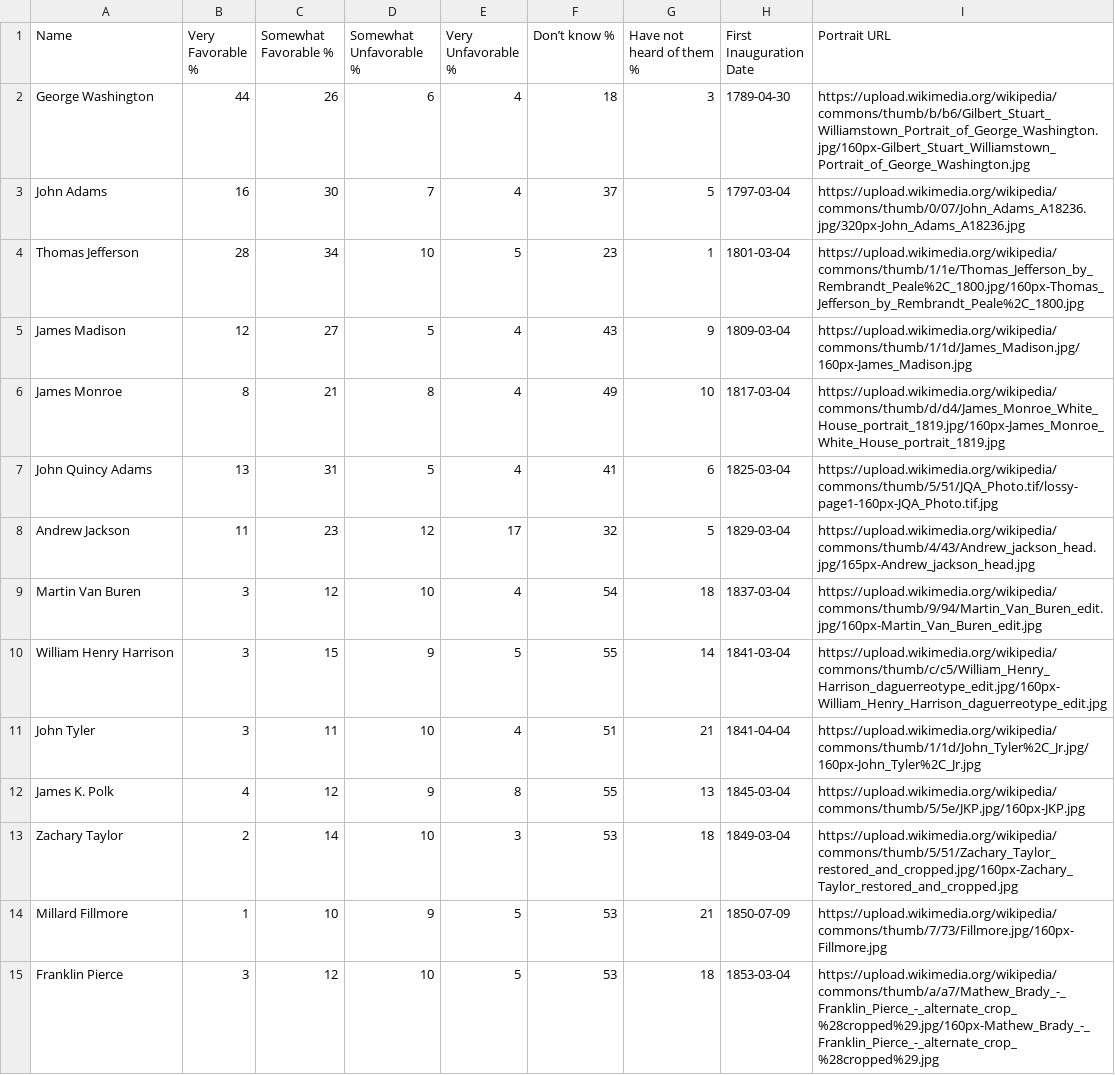
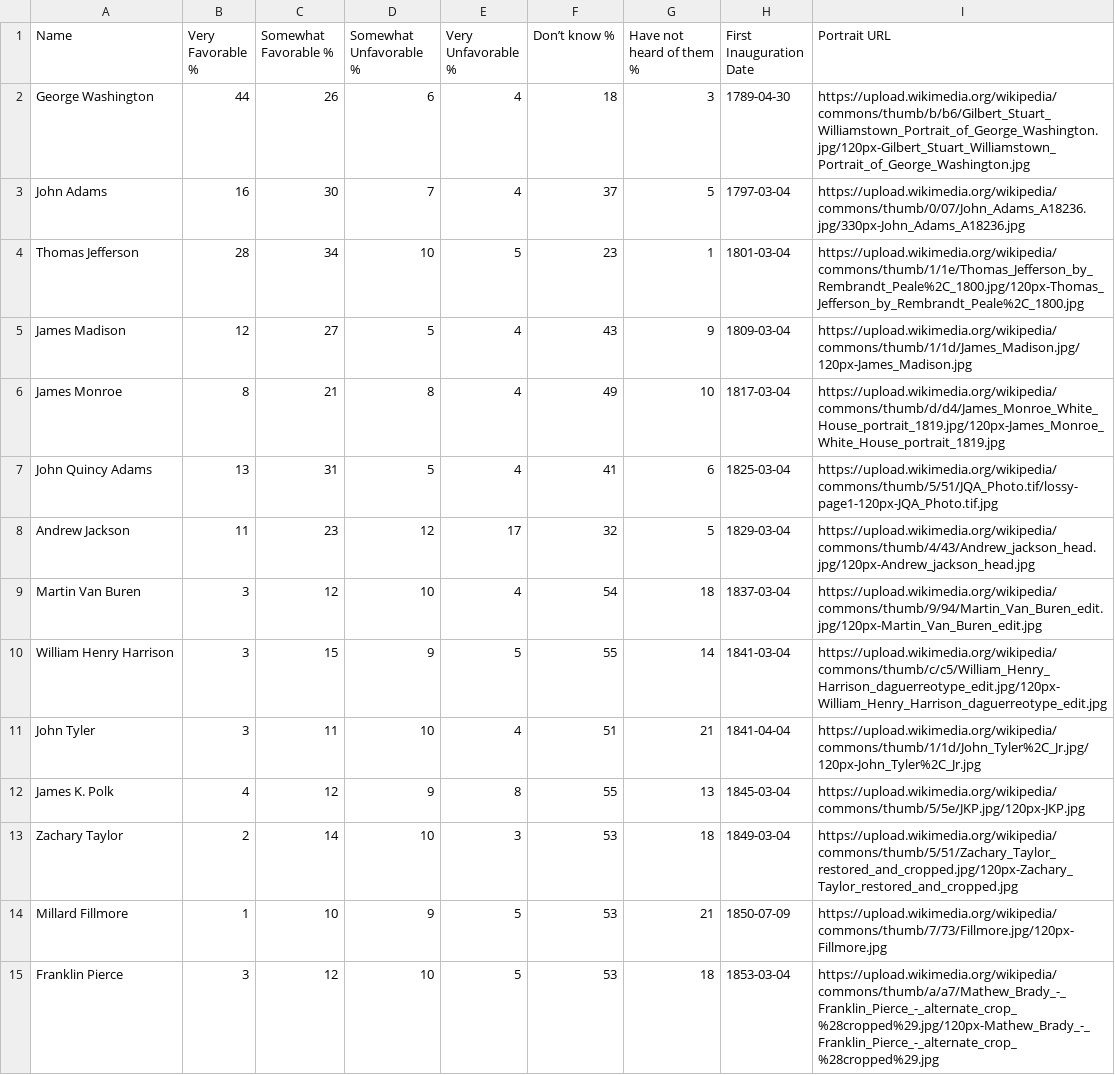
Before and after one commit to svelteplot/svelteplot, a CSV file: static/data/presidents2.csv, drawn as a sheet; only a part is shown; the diff covers the shown part only.

```diff
--- a/static/data/presidents2.csv
+++ b/static/data/presidents2.csv
@@ -1,15 +1,15 @@
 Name,Very Favorable %,Somewhat Favorable %,Somewhat Unfavorable %,Very Unfavorable %,Don’t know %,Have not heard of them %,First Inauguration Date,Portrait URL
-George Washington,44,26,6,4,18,3,1789-04-30,https://upload.wikimedia.org/wikipedia/commons/thumb/b/b6/Gilbert_Stuart_Williamstown_Portrait_of_George_Washington.jpg/160px-Gilbert_Stuart_Williamstown_Portrait_of_George_Washington.jpg
-John Adams,16,30,7,4,37,5,1797-03-04,https://upload.wikimedia.org/wikipedia/commons/thumb/0/07/John_Adams_A18236.jpg/320px-John_Adams_A18236.jpg
-Thomas Jefferson,28,34,10,5,23,1,1801-03-04,https://upload.wikimedia.org/wikipedia/commons/thumb/1/1e/Thomas_Jefferson_by_Rembrandt_Peale%2C_1800.jpg/160px-Thomas_Jefferson_by_Rembrandt_Peale%2C_1800.jpg
-James Madison,12,27,5,4,43,9,1809-03-04,https://upload.wikimedia.org/wikipedia/commons/thumb/1/1d/James_Madison.jpg/160px-James_Madison.jpg
-James Monroe,8,21,8,4,49,10,1817-03-04,https://upload.wikimedia.org/wikipedia/commons/thumb/d/d4/James_Monroe_White_House_portrait_1819.jpg/160px-James_Monroe_White_House_portrait_1819.jpg
-John Quincy Adams,13,31,5,4,41,6,1825-03-04,https://upload.wikimedia.org/wikipedia/commons/thumb/5/51/JQA_Photo.tif/lossy-page1-160px-JQA_Photo.tif.jpg
-Andrew Jackson,11,23,12,17,32,5,1829-03-04,https://upload.wikimedia.org/wikipedia/commons/thumb/4/43/Andrew_jackson_head.jpg/165px-Andrew_jackson_head.jpg
-Martin Van Buren,3,12,10,4,54,18,1837-03-04,https://upload.wikimedia.org/wikipedia/commons/thumb/9/94/Martin_Van_Buren_edit.jpg/160px-Martin_Van_Buren_edit.jpg
-William Henry Harrison,3,15,9,5,55,14,1841-03-04,https://upload.wikimedia.org/wikipedia/commons/thumb/c/c5/William_Henry_Harrison_daguerreotype_edit.jpg/160px-William_Henry_Harrison_daguerreotype_edit.jpg
-John Tyler,3,11,10,4,51,21,1841-04-04,https://upload.wikimedia.org/wikipedia/commons/thumb/1/1d/John_Tyler%2C_Jr.jpg/160px-John_Tyler%2C_Jr.jpg
-James K. Polk,4,12,9,8,55,13,1845-03-04,https://upload.wikimedia.org/wikipedia/commons/thumb/5/5e/JKP.jpg/160px-JKP.jpg
-Zachary Taylor,2,14,10,3,53,18,1849-03-04,https://upload.wikimedia.org/wikipedia/commons/thumb/5/51/Zachary_Taylor_restored_and_cropped.jpg/160px-Zachary_Taylor_restored_and_cropped.jpg
-Millard Fillmore,1,10,9,5,53,21,1850-07-09,https://upload.wikimedia.org/wikipedia/commons/thumb/7/73/Fillmore.jpg/160px-Fillmore.jpg
-Franklin Pierce,3,12,10,5,53,18,1853-03-04,https://upload.wikimedia.org/wikipedia/commons/thumb/a/a7/Mathew_Brady_-_Franklin_Pierce_-_alternate_crop_%28cropped%29.jpg/160px-Mathew_Brady_-_Franklin_Pierce_-_alternate_crop_%28cropped%29.jpg
+George Washington,44,26,6,4,18,3,1789-04-30,https://upload.wikimedia.org/wikipedia/commons/thumb/b/b6/Gilbert_Stuart_Williamstown_Portrait_of_George_Washington.jpg/120px-Gilbert_Stuart_Williamstown_Portrait_of_George_Washington.jpg
+John Adams,16,30,7,4,37,5,1797-03-04,https://upload.wikimedia.org/wikipedia/commons/thumb/0/07/John_Adams_A18236.jpg/330px-John_Adams_A18236.jpg
+Thomas Jefferson,28,34,10,5,23,1,1801-03-04,https://upload.wikimedia.org/wikipedia/commons/thumb/1/1e/Thomas_Jefferson_by_Rembrandt_Peale%2C_1800.jpg/120px-Thomas_Jefferson_by_Rembrandt_Peale%2C_1800.jpg
+James Madison,12,27,5,4,43,9,1809-03-04,https://upload.wikimedia.org/wikipedia/commons/thumb/1/1d/James_Madison.jpg/120px-James_Madison.jpg
+James Monroe,8,21,8,4,49,10,1817-03-04,https://upload.wikimedia.org/wikipedia/commons/thumb/d/d4/James_Monroe_White_House_portrait_1819.jpg/120px-James_Monroe_White_House_portrait_1819.jpg
+John Quincy Adams,13,31,5,4,41,6,1825-03-04,https://upload.wikimedia.org/wikipedia/commons/thumb/5/51/JQA_Photo.tif/lossy-page1-120px-JQA_Photo.tif.jpg
+Andrew Jackson,11,23,12,17,32,5,1829-03-04,https://upload.wikimedia.org/wikipedia/commons/thumb/4/43/Andrew_jackson_head.jpg/120px-Andrew_jackson_head.jpg
+Martin Van Buren,3,12,10,4,54,18,1837-03-04,https://upload.wikimedia.org/wikipedia/commons/thumb/9/94/Martin_Van_Buren_edit.jpg/120px-Martin_Van_Buren_edit.jpg
+William Henry Harrison,3,15,9,5,55,14,1841-03-04,https://upload.wikimedia.org/wikipedia/commons/thumb/c/c5/William_Henry_Harrison_daguerreotype_edit.jpg/120px-William_Henry_Harrison_daguerreotype_edit.jpg
+John Tyler,3,11,10,4,51,21,1841-04-04,https://upload.wikimedia.org/wikipedia/commons/thumb/1/1d/John_Tyler%2C_Jr.jpg/120px-John_Tyler%2C_Jr.jpg
+James K. Polk,4,12,9,8,55,13,1845-03-04,https://upload.wikimedia.org/wikipedia/commons/thumb/5/5e/JKP.jpg/120px-JKP.jpg
+Zachary Taylor,2,14,10,3,53,18,1849-03-04,https://upload.wikimedia.org/wikipedia/commons/thumb/5/51/Zachary_Taylor_restored_and_cropped.jpg/120px-Zachary_Taylor_restored_and_cropped.jpg
+Millard Fillmore,1,10,9,5,53,21,1850-07-09,https://upload.wikimedia.org/wikipedia/commons/thumb/7/73/Fillmore.jpg/120px-Fillmore.jpg
+Franklin Pierce,3,12,10,5,53,18,1853-03-04,https://upload.wikimedia.org/wikipedia/commons/thumb/a/a7/Mathew_Brady_-_Franklin_Pierce_-_alternate_crop_%28cropped%29.jpg/120px-Mathew_Brady_-_Franklin_Pierce_-_alternate_crop_%28cropped%29.jpg
```
Also changed, not shown: 31 edited cells elsewhere in this file, 16 other files.
